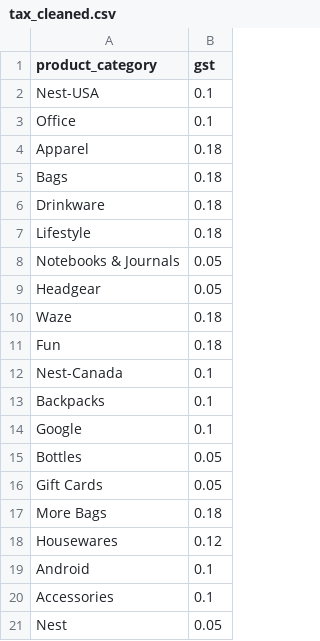
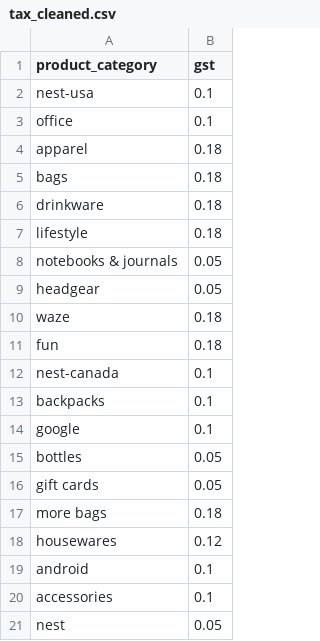
Before and after one commit to shantanubharadwaj/ecommerce-marketing-sales, a CSV file: eda_outputs/tax_cleaned.csv, drawn as a sheet.

```diff
--- a/eda_outputs/tax_cleaned.csv
+++ b/eda_outputs/tax_cleaned.csv
@@ -1,21 +1,21 @@
 product_category,gst
-Nest-USA,0.1
-Office,0.1
-Apparel,0.18
-Bags,0.18
-Drinkware,0.18
-Lifestyle,0.18
-Notebooks & Journals,0.05
-Headgear,0.05
-Waze,0.18
-Fun,0.18
-Nest-Canada,0.1
-Backpacks,0.1
-Google,0.1
-Bottles,0.05
-Gift Cards,0.05
-More Bags,0.18
-Housewares,0.12
-Android,0.1
-Accessories,0.1
-Nest,0.05
+nest-usa,0.1
+office,0.1
+apparel,0.18
+bags,0.18
+drinkware,0.18
+lifestyle,0.18
+notebooks & journals,0.05
+headgear,0.05
+waze,0.18
+fun,0.18
+nest-canada,0.1
+backpacks,0.1
+google,0.1
+bottles,0.05
+gift cards,0.05
+more bags,0.18
+housewares,0.12
+android,0.1
+accessories,0.1
+nest,0.05
```
Also changed, not shown: eda_outputs/customers_cleaned.csv, eda_outputs/discounts_cleaned.csv, 54 other files.
